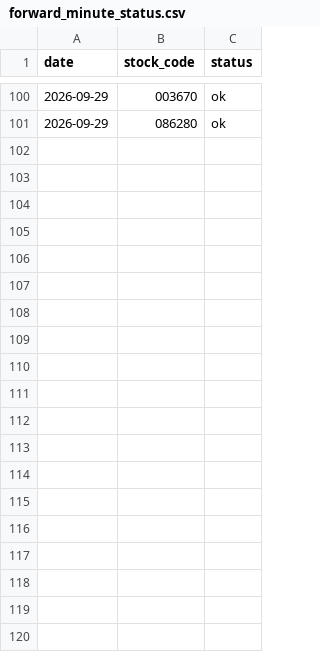
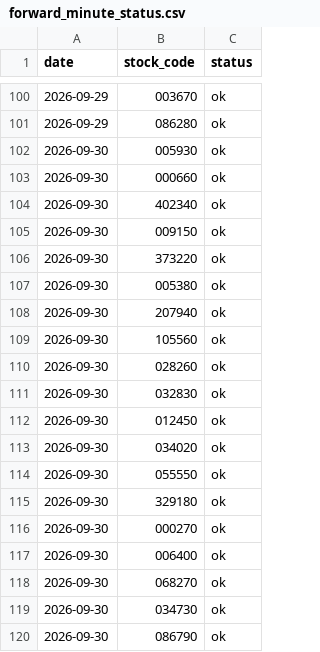
Before and after one commit to vpdrnls-cold/StockLens, a CSV file: reports/forward_coverage/forward_minute_status.csv, drawn as a sheet; only a part is shown, gaps mark what is left out; the diff covers the shown part only; the diff names each change by its address in the sheet, - before the commit and + after, or states it on an @@ line.

```diff
--- a/reports/forward_coverage/forward_minute_status.csv
+++ b/reports/forward_coverage/forward_minute_status.csv
+row 102: 2026-09-30 | 005930 | ok
+row 103: 2026-09-30 | 000660 | ok
+row 104: 2026-09-30 | 402340 | ok
+row 105: 2026-09-30 | 009150 | ok
+row 106: 2026-09-30 | 373220 | ok
+row 107: 2026-09-30 | 005380 | ok
+row 108: 2026-09-30 | 207940 | ok
+row 109: 2026-09-30 | 105560 | ok
+row 110: 2026-09-30 | 028260 | ok
+row 111: 2026-09-30 | 032830 | ok
+row 112: 2026-09-30 | 012450 | ok
+row 113: 2026-09-30 | 034020 | ok
+row 114: 2026-09-30 | 055550 | ok
+row 115: 2026-09-30 | 329180 | ok
+row 116: 2026-09-30 | 000270 | ok
+row 117: 2026-09-30 | 006400 | ok
+row 118: 2026-09-30 | 068270 | ok
+row 119: 2026-09-30 | 034730 | ok
+row 120: 2026-09-30 | 086790 | ok
```
Also changed, not shown: 31 added rows elsewhere in this file, 11 other files.
